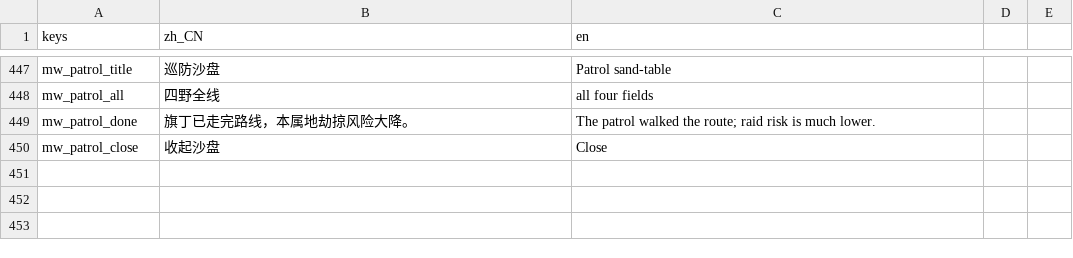
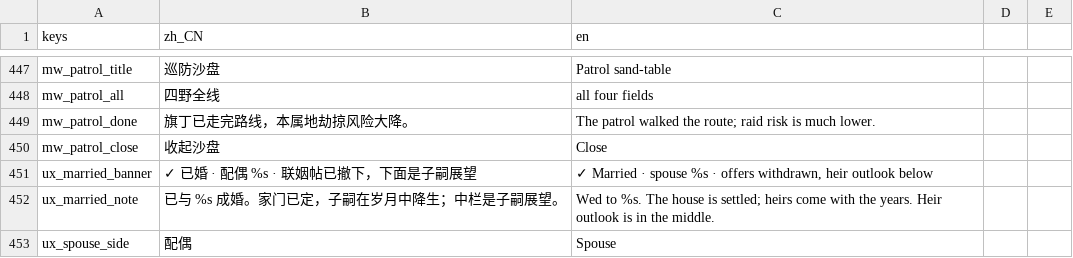
Before and after one commit to wuyongjia666-droid/CenturyKnights, a CSV file: project/data/locale/ux.csv, drawn as a sheet; only a part is shown, gaps mark what is left out; the diff names each change by its address in the sheet, - before the commit and + after, or states it on an @@ line.

Commit message:
married view: locale keys, court_ui checks MarriedBanner

```diff
--- a/project/data/locale/ux.csv
+++ b/project/data/locale/ux.csv
+row 451: ux_married_banner | ✓ 已婚 · 配偶 %s · 联姻帖已撤下，下面是子嗣展望 | ✓ Married · spouse %s · offers withdrawn, heir outlook below
+row 452: ux_married_note | 已与 %s 成婚。家门已定，子嗣在岁月中降生；中栏是子嗣展望。 | Wed to %s. The house is settled; heirs come with the years. Heir outlook is in the middle.
+row 453: ux_spouse_side | 配偶 | Spouse
```
Also changed, not shown: 2 other files.
